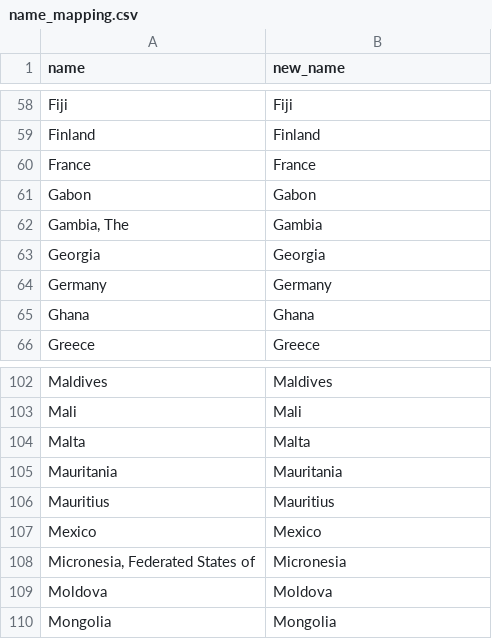
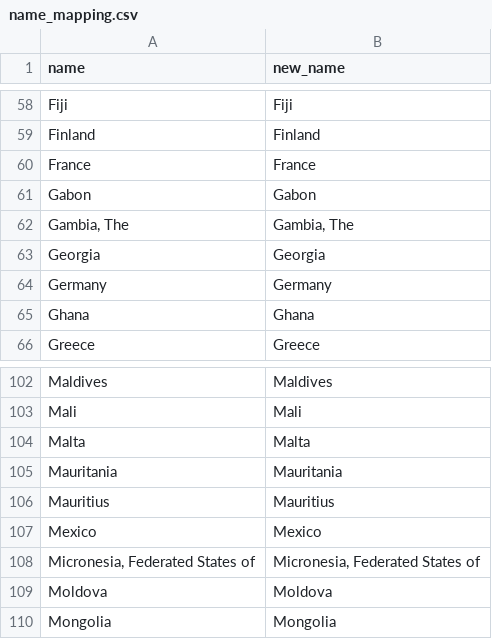
Before and after one commit to akmiller01/p20-factsheet-2020, a CSV file: name_mapping.csv, drawn as a sheet; only a part is shown, gaps mark what is left out.

```diff
--- a/name_mapping.csv
+++ b/name_mapping.csv
@@ -61,3 +61,3 @@ France,France
 Gabon,Gabon
-"Gambia, The",Gambia
+"Gambia, The","Gambia, The"
 Georgia,Georgia
@@ -107,3 +107,3 @@ Mauritius,Mauritius
 Mexico,Mexico
-"Micronesia, Federated States of",Micronesia
+"Micronesia, Federated States of","Micronesia, Federated States of"
 Moldova,Moldova
```
Also changed, not shown: covid-proj-np20/covid_proj2.csv, covid-projections/covid_proj.csv.
